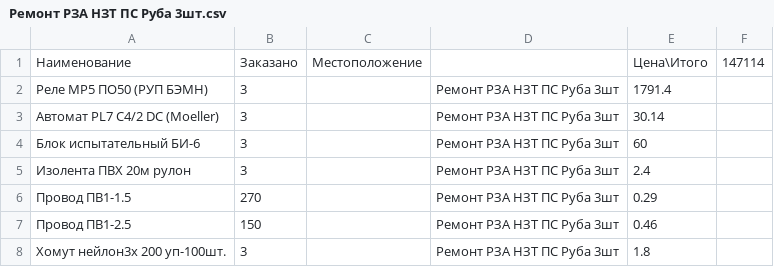
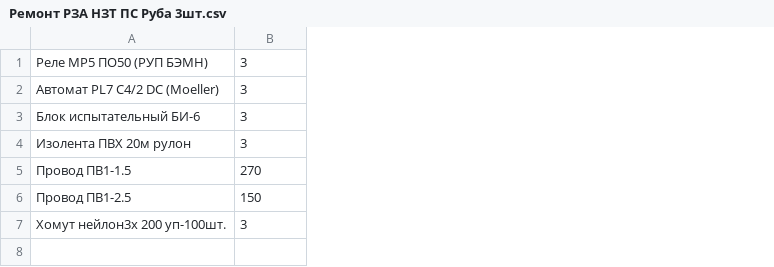
Before and after one commit to vicjan89/purchases, a CSV file: Ремонт РЗА НЗТ ПС Руба 3шт.csv, drawn as a sheet; removed rows and columns are numbered as before the commit, all else as after; the diff names each change by its address in the sheet, - before the commit and + after, or states it on an @@ line.

```diff
--- a/Ремонт РЗА НЗТ ПС Руба 3шт.csv
+++ b/Ремонт РЗА НЗТ ПС Руба 3шт.csv
-column C, empty
-column D, rows 2-8: all Ремонт РЗА НЗТ ПС Руба 3шт
-column E, rows 2-8: 1791.4 | 30.14 | 60 | 2.4 | 0.29 | 0.46 | 1.8
-column F, empty
-row 1: Наименование | Заказано | Местоположение |  | Цена\Итого | 147114
```
Also changed, not shown: ПС Слобода ремонт РЗА ВЛ-10кВ.csv, 2 other files.
